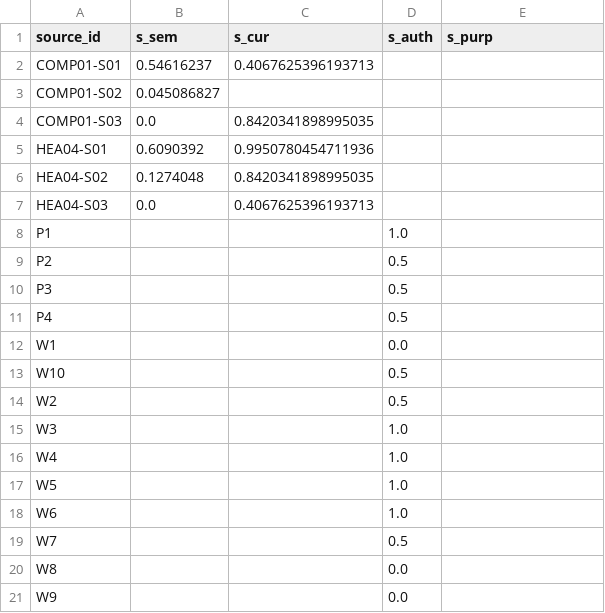
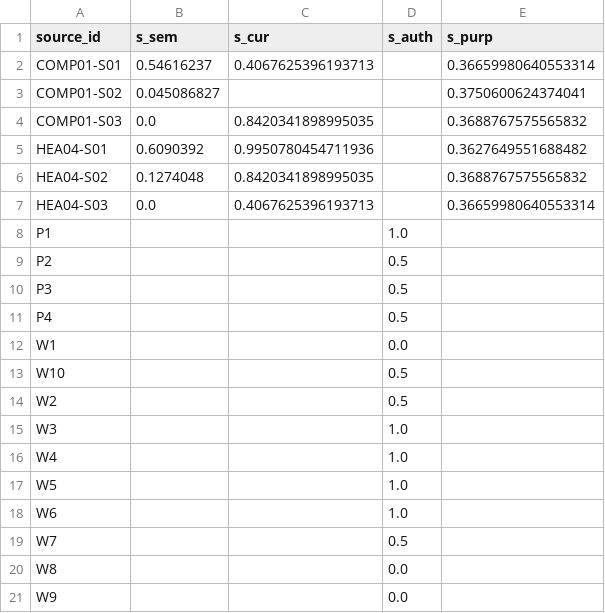
Before and after one commit to NLP-Thesis-Janiola-Laserna-Verde/NLP-Framework, a CSV file: csv/signals_pilot.csv, drawn as a sheet.

Commit message:
Feat: add genre-based purpose signal (s_purp) to combine_signals

```diff
--- a/csv/signals_pilot.csv
+++ b/csv/signals_pilot.csv
@@ -1,8 +1,8 @@
 source_id,s_sem,s_cur,s_auth,s_purp
-COMP01-S01,0.54616237,0.4067625396193713,,
-COMP01-S02,0.045086827,,,
-COMP01-S03,0.0,0.8420341898995035,,
-HEA04-S01,0.6090392,0.9950780454711936,,
-HEA04-S02,0.1274048,0.8420341898995035,,
-HEA04-S03,0.0,0.4067625396193713,,
+COMP01-S01,0.54616237,0.4067625396193713,,0.36659980640553314
+COMP01-S02,0.045086827,,,0.3750600624374041
+COMP01-S03,0.0,0.8420341898995035,,0.3688767575565832
+HEA04-S01,0.6090392,0.9950780454711936,,0.3627649551688482
+HEA04-S02,0.1274048,0.8420341898995035,,0.3688767575565832
+HEA04-S03,0.0,0.4067625396193713,,0.36659980640553314
 P1,,,1.0,
```
Also changed, not shown: 3 other files.
